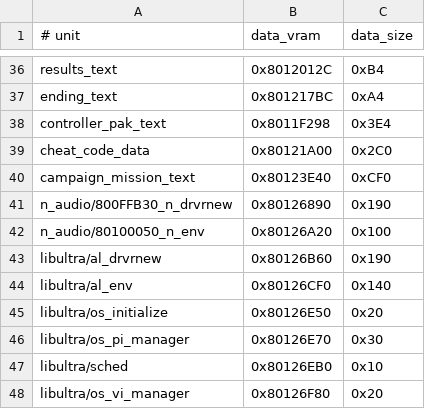
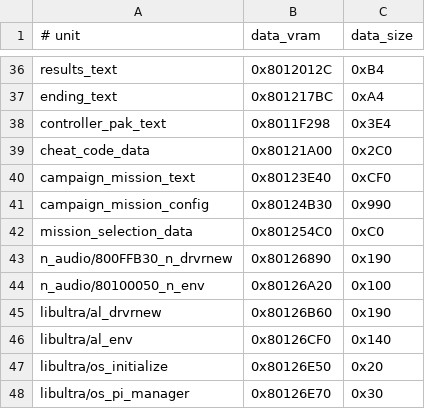
Before and after one commit to TheGh0stShip/BattleTanx-Global-Assault, a TSV file: config/us/unit_data.tsv, drawn as a sheet; only a part is shown, gaps mark what is left out; the shorter side is filled out with more unchanged rows; the diff names each change by its address in the sheet, - before the commit and + after, or states it on an @@ line.

Commit message:
Reconstruct campaign mission configuration

```diff
--- a/config/us/unit_data.tsv
+++ b/config/us/unit_data.tsv
+row 41: campaign_mission_config | 0x80124B30 | 0x990
+row 42: mission_selection_data | 0x801254C0 | 0xC0
```
Also changed, not shown: 5 other files.
